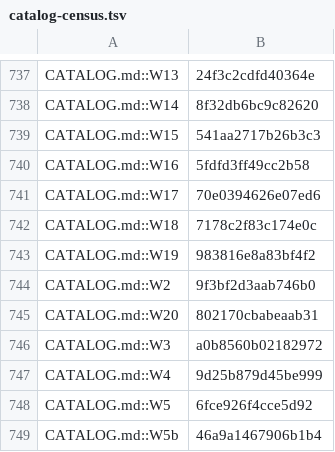
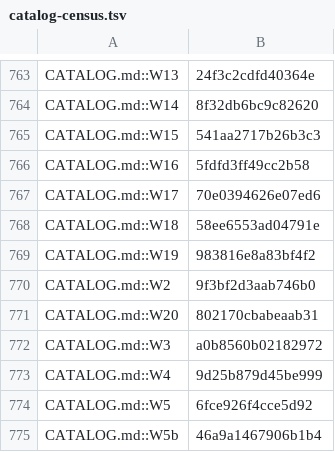
Before and after one commit to jivinstev/mc-mod-version-upgrade, a TSV file: docs/catalog-census.tsv, drawn as a sheet; only a part is shown, gaps mark what is left out; the diff covers the shown part only.

```diff
--- a/docs/catalog-census.tsv
+++ b/docs/catalog-census.tsv
@@ -741,3 +767,3 @@ CATALOG.md::W16	5fdfd3ff49cc2b58
 CATALOG.md::W17	70e0394626e07ed6
-CATALOG.md::W18	7178c2f83c174e0c
+CATALOG.md::W18	58ee6553ad04791e
 CATALOG.md::W19	983816e8a83bf4f2
```
Also changed, not shown: 26 added rows and 5 edited cells elsewhere in this file.
